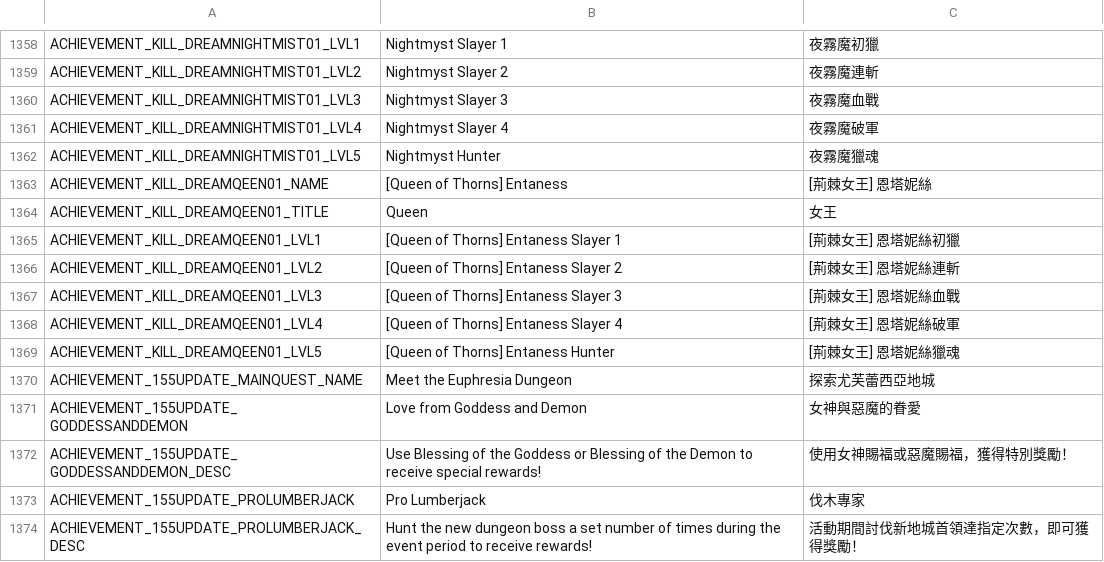
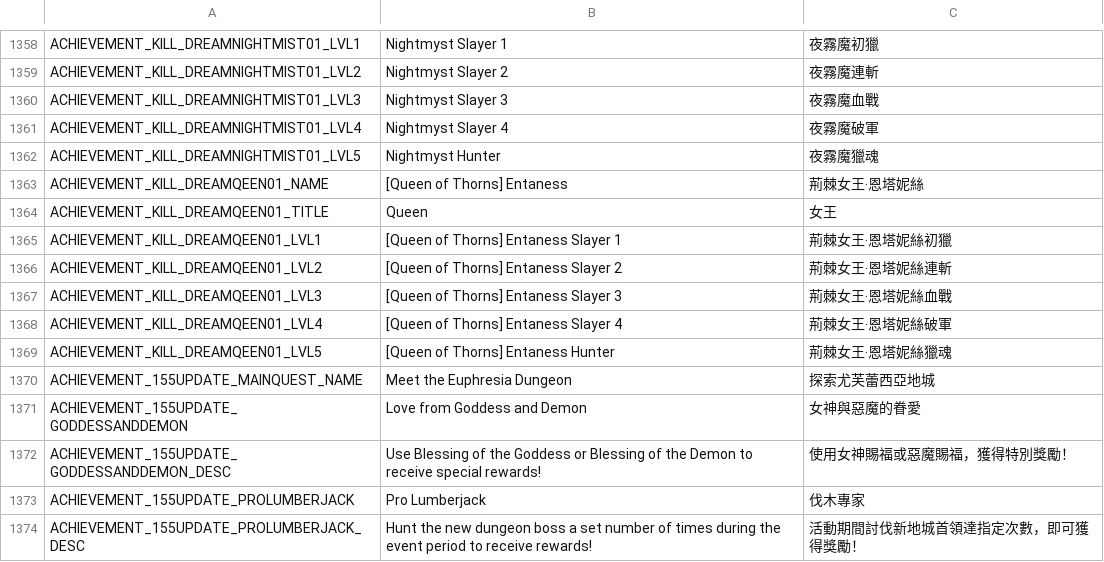
Before and after one commit to Charybdis-Flyff/Flyff-Universe-Translations, a CSV file: Traditional_Chinese/Achievements.csv, drawn as a sheet; only a part is shown, gaps mark what is left out.

```diff
--- a/Traditional_Chinese/Achievements.csv
+++ b/Traditional_Chinese/Achievements.csv
@@ -1362,9 +1362,9 @@ ACHIEVEMENT_KILL_DREAMNIGHTMIST01_LVL4,Nightmyst Slayer 4,夜霧魔破軍
 ACHIEVEMENT_KILL_DREAMNIGHTMIST01_LVL5,Nightmyst Hunter,夜霧魔獵魂
-ACHIEVEMENT_KILL_DREAMQEEN01_NAME,[Queen of Thorns] Entaness,[荊棘女王] 恩塔妮絲
+ACHIEVEMENT_KILL_DREAMQEEN01_NAME,[Queen of Thorns] Entaness,荊棘女王‧恩塔妮絲
 ACHIEVEMENT_KILL_DREAMQEEN01_TITLE,Queen,女王
-ACHIEVEMENT_KILL_DREAMQEEN01_LVL1,[Queen of Thorns] Entaness Slayer 1,[荊棘女王] 恩塔妮絲初獵
-ACHIEVEMENT_KILL_DREAMQEEN01_LVL2,[Queen of Thorns] Entaness Slayer 2,[荊棘女王] 恩塔妮絲連斬
-ACHIEVEMENT_KILL_DREAMQEEN01_LVL3,[Queen of Thorns] Entaness Slayer 3,[荊棘女王] 恩塔妮絲血戰
-ACHIEVEMENT_KILL_DREAMQEEN01_LVL4,[Queen of Thorns] Entaness Slayer 4,[荊棘女王] 恩塔妮絲破軍
-ACHIEVEMENT_KILL_DREAMQEEN01_LVL5,[Queen of Thorns] Entaness Hunter,[荊棘女王] 恩塔妮絲獵魂
+ACHIEVEMENT_KILL_DREAMQEEN01_LVL1,[Queen of Thorns] Entaness Slayer 1,荊棘女王‧恩塔妮絲初獵
+ACHIEVEMENT_KILL_DREAMQEEN01_LVL2,[Queen of Thorns] Entaness Slayer 2,荊棘女王‧恩塔妮絲連斬
+ACHIEVEMENT_KILL_DREAMQEEN01_LVL3,[Queen of Thorns] Entaness Slayer 3,荊棘女王‧恩塔妮絲血戰
+ACHIEVEMENT_KILL_DREAMQEEN01_LVL4,[Queen of Thorns] Entaness Slayer 4,荊棘女王‧恩塔妮絲破軍
+ACHIEVEMENT_KILL_DREAMQEEN01_LVL5,[Queen of Thorns] Entaness Hunter,荊棘女王‧恩塔妮絲獵魂
 ACHIEVEMENT_155UPDATE_MAINQUEST_NAME,Meet the Euphresia Dungeon,探索尤芙蕾西亞地城
```
Also changed, not shown: Traditional_Chinese/Movers.csv, Traditional_Chinese/Quests.csv.
